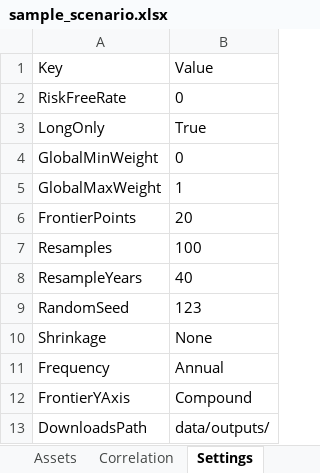
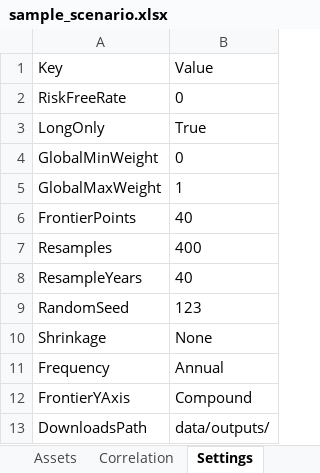
Before and after one commit to kjaj98/resampled_frontier, an Excel workbook: data/inputs/sample_scenario.xlsx, sheet Settings, drawn as a sheet; values as stored, in another font and other column widths than the file's, no borders; the diff names each change by its address in the sheet, - before the commit and + after, or states it on an @@ line.

```diff
--- a/data/inputs/sample_scenario.xlsx (sheet Settings)
+++ b/data/inputs/sample_scenario.xlsx (sheet Settings)
-B6: 20
+B6: 40
-B7: 100
+B7: 400
```
Also changed, not shown: 17 other files.
